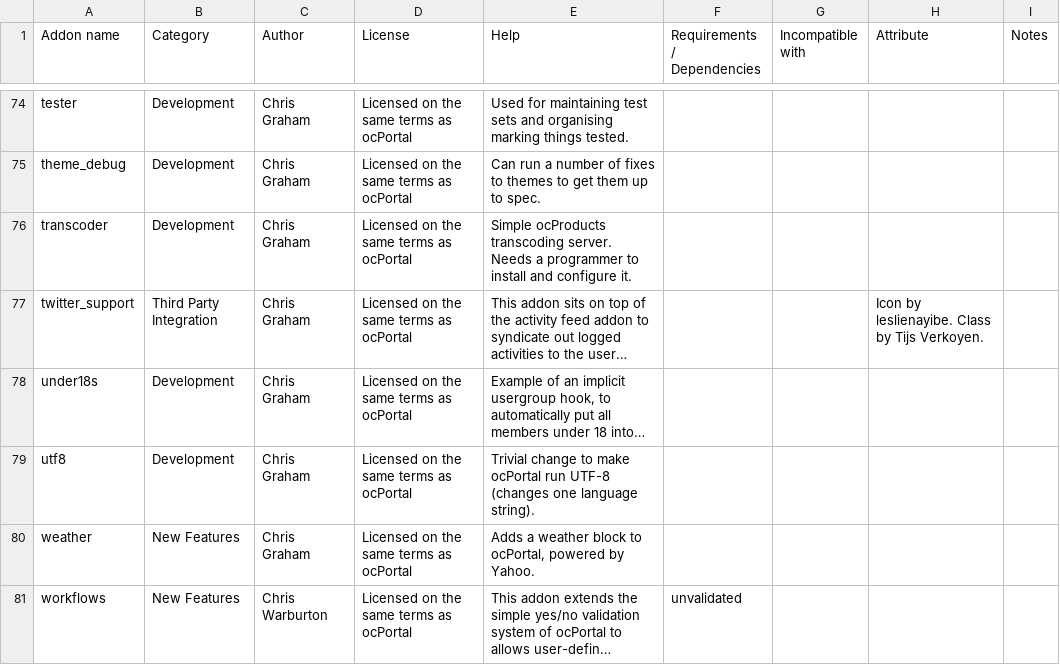
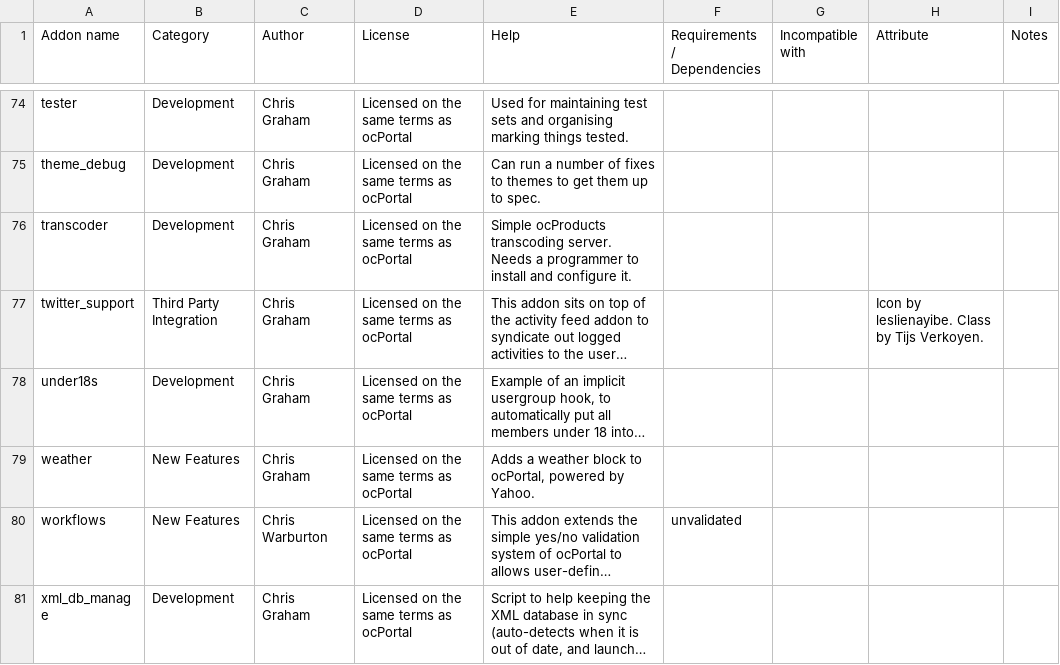
Before and after one commit to chrisgraham/ocPortal, a CSV file: data_custom/addon_details.csv, drawn as a sheet; only a part is shown, gaps mark what is left out; the shorter side is filled out with more unchanged rows; long unchanged cells end in …; the diff names each change by its address in the sheet, - before the commit and + after, or states it on an @@ line.

```diff
--- a/data_custom/addon_details.csv
+++ b/data_custom/addon_details.csv
-row 79: utf8 | Development | Chris Graham | Licensed on the same terms as ocPortal | Trivial change to make ocPortal run UTF-8 (changes one language string).
```
Also changed, not shown: 5 other files.
